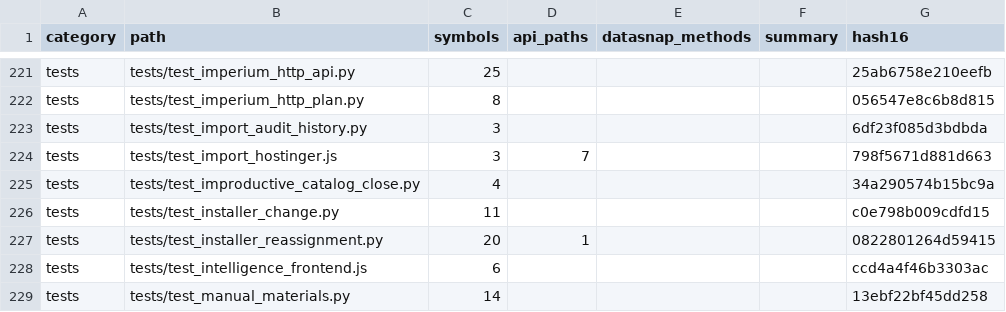
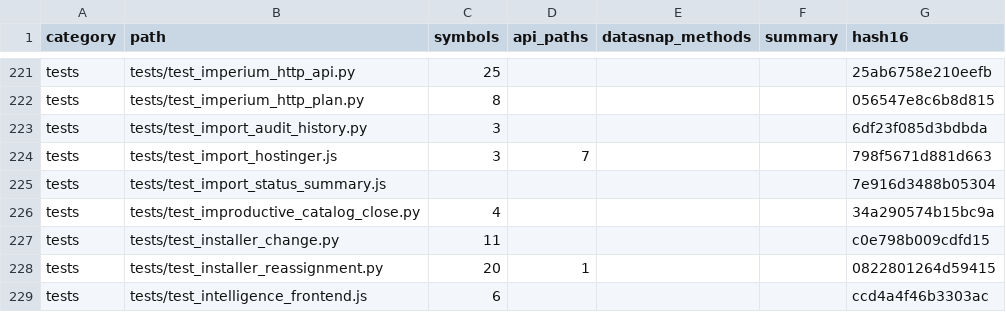
Before and after one commit to clarotechnet/dominium, a TSV file: .dominium/file-index.tsv, drawn as a sheet; only a part is shown, gaps mark what is left out; the shorter side is filled out with more unchanged rows.

Commit message:
fix(import): distinguir OS novas, atualizadas e existentes

```diff
--- a/.dominium/file-index.tsv
+++ b/.dominium/file-index.tsv
@@ -224,2 +224,3 @@ tests	tests/test_import_audit_history.py	3				6df23f085d3bdbda
 tests	tests/test_import_hostinger.js	3	7			798f5671d881d663
+tests	tests/test_import_status_summary.js					7e916d3488b05304
 tests	tests/test_improductive_catalog_close.py	4				34a290574b15bc9a
```
Also changed, not shown: 4 other files.
